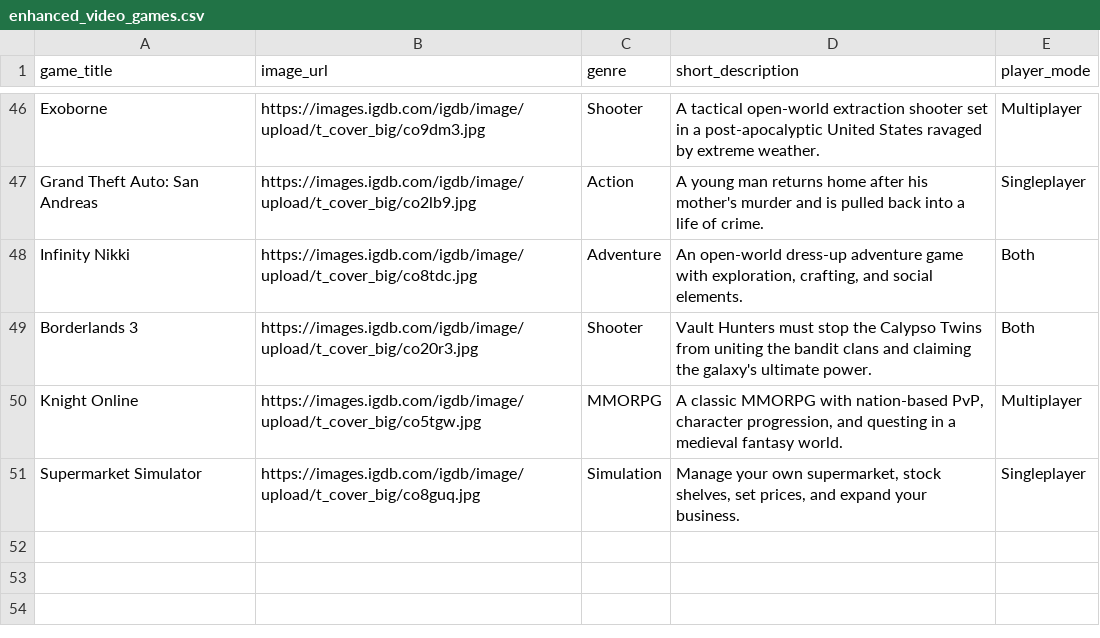
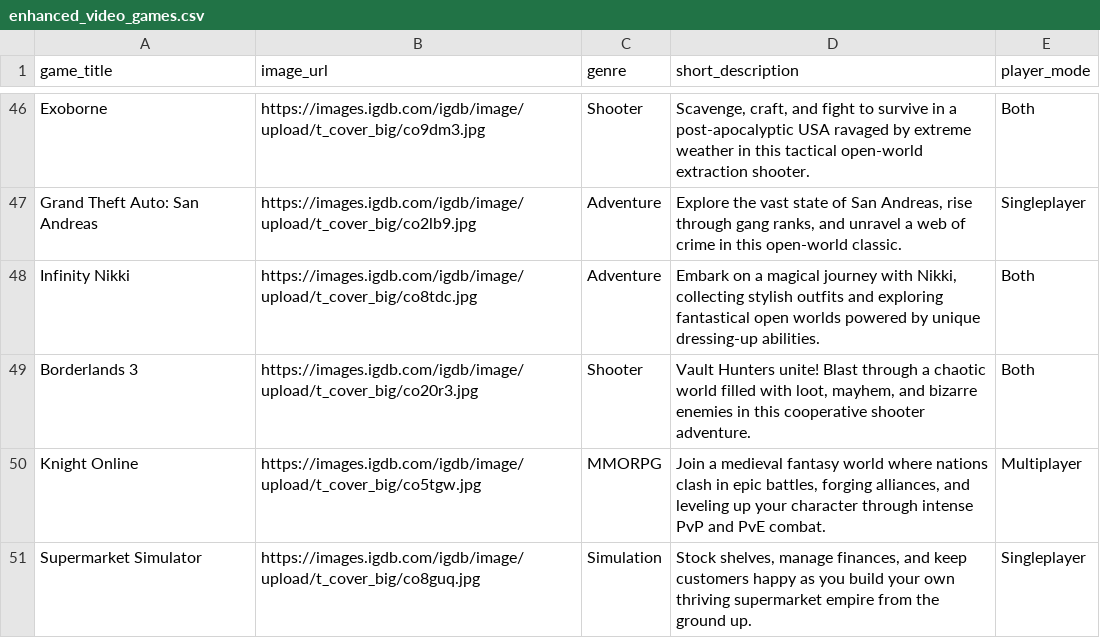
Before and after one commit to fadhelhdz/eklipse_video_game_data, a CSV file: enhanced_video_games.csv, drawn as a sheet; only a part is shown, gaps mark what is left out; the diff covers the shown part only; the diff names each change by its address in the sheet, - before the commit and + after, or states it on an @@ line.

```diff
--- a/enhanced_video_games.csv
+++ b/enhanced_video_games.csv
-D46 (short_description): A tactical open-world extraction shooter set in a post-apocalyptic United States ravaged by extreme weather.
+D46 (short_description): Scavenge, craft, and fight to survive in a post-apocalyptic USA ravaged by extreme weather in this tactical open-world extraction shooter.
-E46 (player_mode): Multiplayer
+E46 (player_mode): Both
-C47 (genre): Action
+C47 (genre): Adventure
-D47 (short_description): A young man returns home after his mother's murder and is pulled back into a life of crime.
+D47 (short_description): Explore the vast state of San Andreas, rise through gang ranks, and unravel a web of crime in this open-world classic.
-D48 (short_description): An open-world dress-up adventure game with exploration, crafting, and social elements.
+D48 (short_description): Embark on a magical journey with Nikki, collecting stylish outfits and exploring fantastical open worlds powered by unique dressing-up abilities.
-D49 (short_description): Vault Hunters must stop the Calypso Twins from uniting the bandit clans and claiming the galaxy's ultimate power.
+D49 (short_description): Vault Hunters unite! Blast through a chaotic world filled with loot, mayhem, and bizarre enemies in this cooperative shooter adventure.
-D50 (short_description): A classic MMORPG with nation-based PvP, character progression, and questing in a medieval fantasy world.
+D50 (short_description): Join a medieval fantasy world where nations clash in epic battles, forging alliances, and leveling up your character through intense PvP and PvE combat.
-D51 (short_description): Manage your own supermarket, stock shelves, set prices, and expand your business.
+D51 (short_description): Stock shelves, manage finances, and keep customers happy as you build your own thriving supermarket empire from the ground up.
```
Also changed, not shown: 64 edited cells elsewhere in this file, 2 other files.
